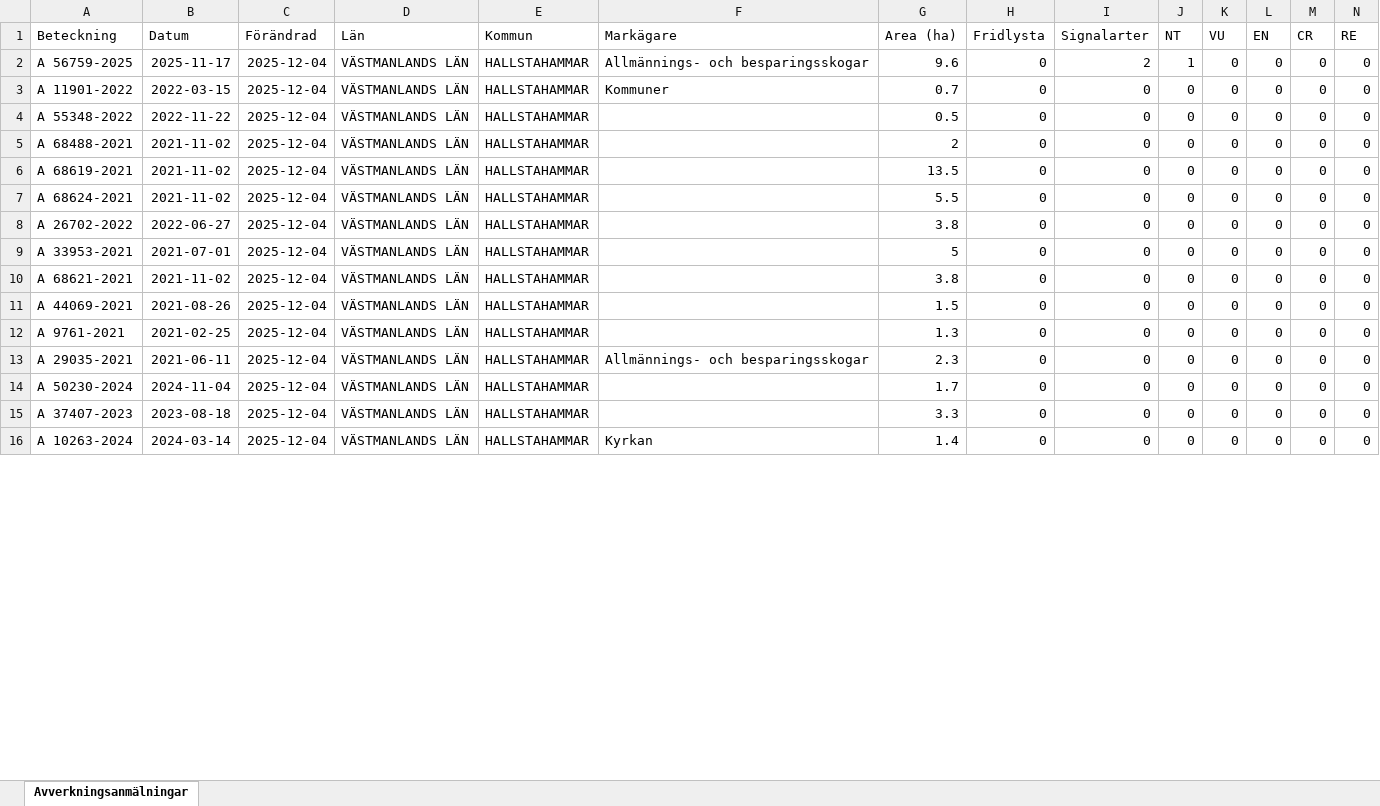
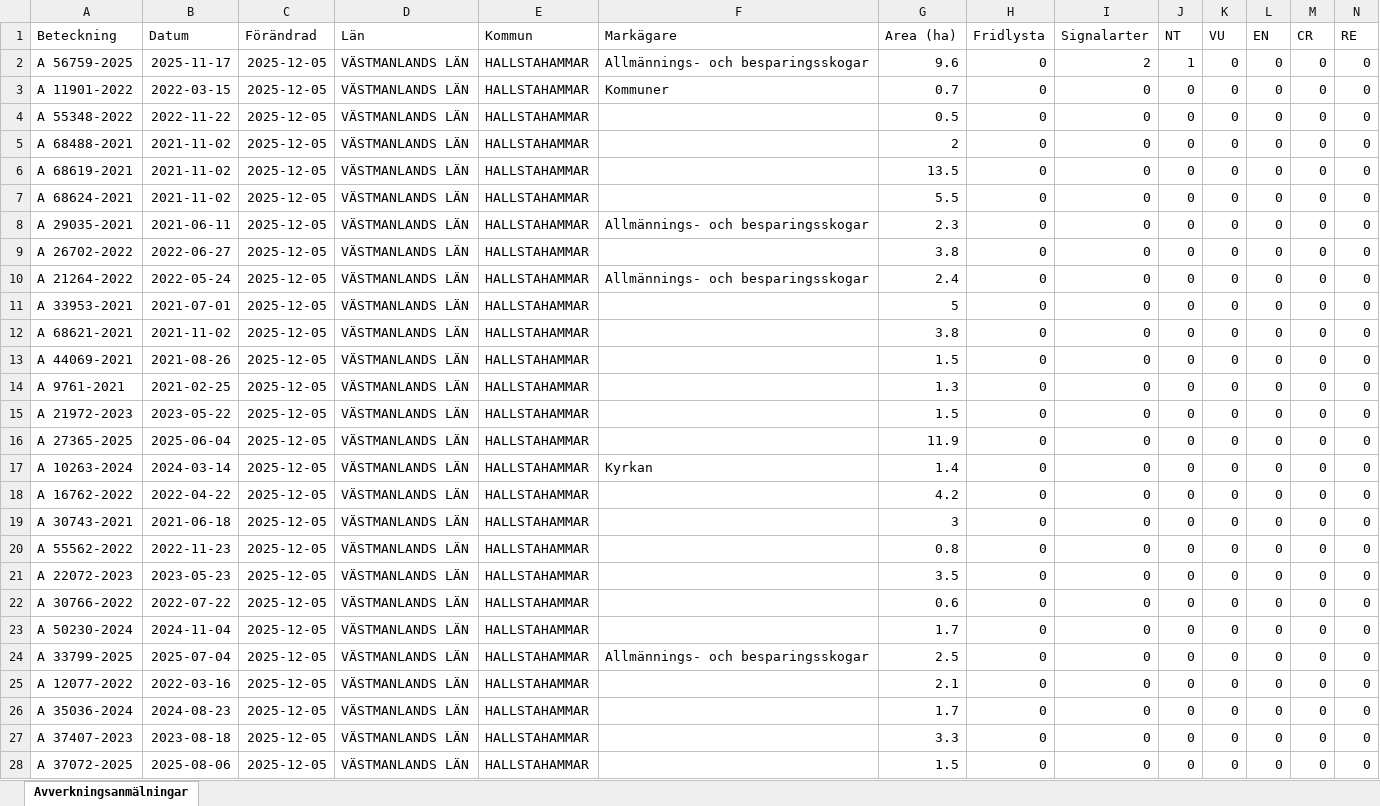
Before and after one commit to klasma/Logging_1961, an Excel workbook: Översikt HALLSTAHAMMAR.xlsx, sheet Avverkningsanmälningar, drawn as a sheet; only a part is shown; values as stored, in another font and other column widths than the file's, no borders; addresses are those after the commit; rows hold the shown columns only; the diff covers the shown part only; the diff names each change by its address in the sheet, - before the commit and + after, or states it on an @@ line.

```diff
--- a/Översikt HALLSTAHAMMAR.xlsx (sheet Avverkningsanmälningar)
+++ b/Översikt HALLSTAHAMMAR.xlsx (sheet Avverkningsanmälningar)
-C2:C7 (Förändrad): 2025-12-04
+C2:C7 (Förändrad): 2025-12-05
+row 8: A 29035-2021 | 2021-06-11 | 2025-12-05 | VÄSTMANLANDS LÄN | HALLSTAHAMMAR | Allmännings- och besparingsskogar | 2.3 | 0 | 0 | 0 | 0 | 0 | 0 | 0
-C9 (Förändrad): 2025-12-04
+C9 (Förändrad): 2025-12-05
+row 10: A 21264-2022 | 2022-05-24 | 2025-12-05 | VÄSTMANLANDS LÄN | HALLSTAHAMMAR | Allmännings- och besparingsskogar | 2.4 | 0 | 0 | 0 | 0 | 0 | 0 | 0
-C11:C14 (Förändrad): 2025-12-04
+C11:C14 (Förändrad): 2025-12-05
+row 15: A 21972-2023 | 2023-05-22 | 2025-12-05 | VÄSTMANLANDS LÄN | HALLSTAHAMMAR |  | 1.5 | 0 | 0 | 0 | 0 | 0 | 0 | 0
+row 16: A 27365-2025 | 2025-06-04 | 2025-12-05 | VÄSTMANLANDS LÄN | HALLSTAHAMMAR |  | 11.9 | 0 | 0 | 0 | 0 | 0 | 0 | 0
+row 17: A 10263-2024 | 2024-03-14 | 2025-12-05 | VÄSTMANLANDS LÄN | HALLSTAHAMMAR | Kyrkan | 1.4 | 0 | 0 | 0 | 0 | 0 | 0 | 0
+row 18: A 16762-2022 | 2022-04-22 | 2025-12-05 | VÄSTMANLANDS LÄN | HALLSTAHAMMAR |  | 4.2 | 0 | 0 | 0 | 0 | 0 | 0 | 0
-A19 (Beteckning): A 29035-2021
+A19 (Beteckning): A 30743-2021
-B19 (Datum): 2021-06-11
+B19 (Datum): 2021-06-18
-C19 (Förändrad): 2025-12-04
+C19 (Förändrad): 2025-12-05
-F19 (Markägare): Allmännings- och besparingsskogar
+F19 (Markägare): (empty)
-G19 (Area (ha)): 2.3
+G19 (Area (ha)): 3
+row 20: A 55562-2022 | 2022-11-23 | 2025-12-05 | VÄSTMANLANDS LÄN | HALLSTAHAMMAR |  | 0.8 | 0 | 0 | 0 | 0 | 0 | 0 | 0
+row 21: A 22072-2023 | 2023-05-23 | 2025-12-05 | VÄSTMANLANDS LÄN | HALLSTAHAMMAR |  | 3.5 | 0 | 0 | 0 | 0 | 0 | 0 | 0
+row 22: A 30766-2022 | 2022-07-22 | 2025-12-05 | VÄSTMANLANDS LÄN | HALLSTAHAMMAR |  | 0.6 | 0 | 0 | 0 | 0 | 0 | 0 | 0
-C23 (Förändrad): 2025-12-04
+C23 (Förändrad): 2025-12-05
+row 24: A 33799-2025 | 2025-07-04 | 2025-12-05 | VÄSTMANLANDS LÄN | HALLSTAHAMMAR | Allmännings- och besparingsskogar | 2.5 | 0 | 0 | 0 | 0 | 0 | 0 | 0
+row 25: A 12077-2022 | 2022-03-16 | 2025-12-05 | VÄSTMANLANDS LÄN | HALLSTAHAMMAR |  | 2.1 | 0 | 0 | 0 | 0 | 0 | 0 | 0
+row 26: A 35036-2024 | 2024-08-23 | 2025-12-05 | VÄSTMANLANDS LÄN | HALLSTAHAMMAR |  | 1.7 | 0 | 0 | 0 | 0 | 0 | 0 | 0
-C27:C28 (Förändrad): 2025-12-04
+C27:C28 (Förändrad): 2025-12-05
-A28 (Beteckning): A 10263-2024
+A28 (Beteckning): A 37072-2025
-B28 (Datum): 2024-03-14
+B28 (Datum): 2025-08-06
-F28 (Markägare): Kyrkan
+F28 (Markägare): (empty)
-G28 (Area (ha)): 1.4
+G28 (Area (ha)): 1.5
```
Also changed, not shown: 2 added rows, 14 removed rows and 42 edited cells elsewhere in this sheet, artfynd/A 56759-2025 artfynd.xlsx, 5 other files.
